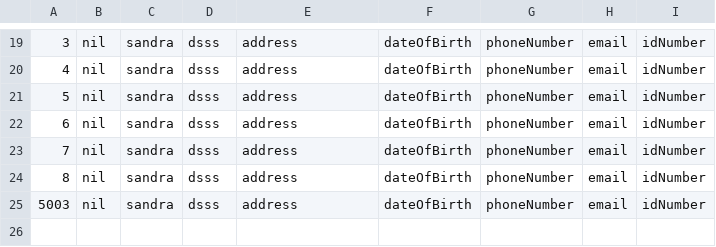
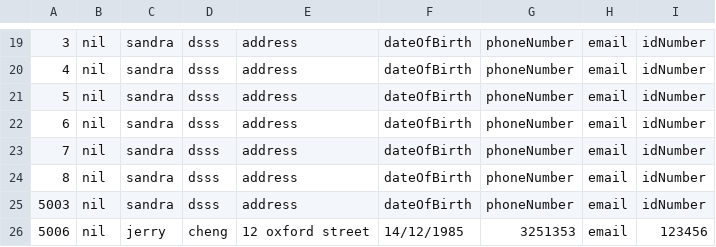
Before and after one commit to Muffin1/MEDI6, a CSV file: Group Project/csv/patient.csv, drawn as a sheet; only a part is shown, gaps mark what is left out; the diff names each change by its address in the sheet, - before the commit and + after, or states it on an @@ line.

Commit message:
mock test of add_patient called from receptionist class

```diff
--- a/Group Project/csv/patient.csv
+++ b/Group Project/csv/patient.csv
+row 26: 5006 | nil | jerry | cheng | 12 oxford street | 14/12/1985 | 3251353 | email | 123456
```
Also changed, not shown: 2 other files.
